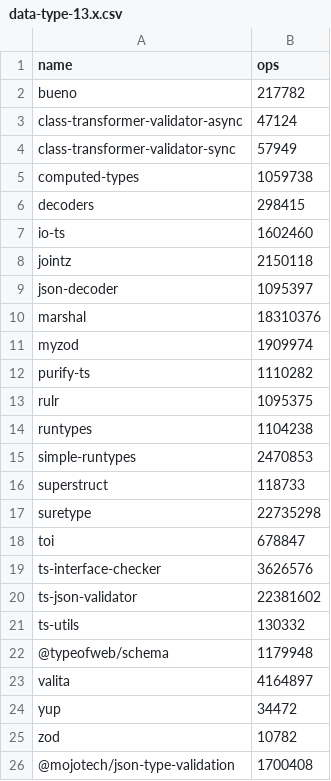
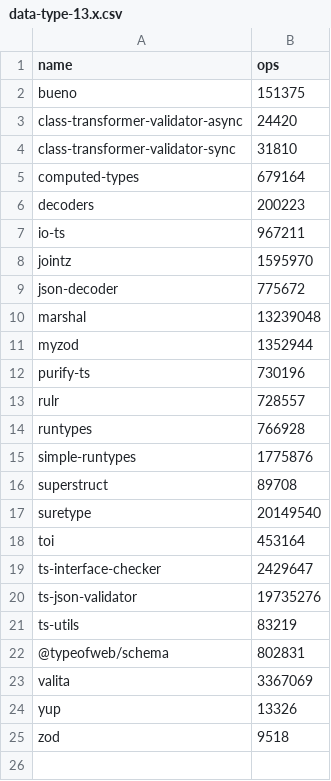
Before and after one commit to moltar/typescript-runtime-type-benchmarks, a CSV file: results/data-type-13.x.csv, drawn as a sheet.

```diff
--- a/results/data-type-13.x.csv
+++ b/results/data-type-13.x.csv
@@ -1,26 +1,25 @@
 name,ops
-bueno,217782
-class-transformer-validator-async,47124
-class-transformer-validator-sync,57949
-computed-types,1059738
-decoders,298415
-io-ts,1602460
-jointz,2150118
-json-decoder,1095397
-marshal,18310376
-myzod,1909974
-purify-ts,1110282
-rulr,1095375
-runtypes,1104238
-simple-runtypes,2470853
-superstruct,118733
-suretype,22735298
-toi,678847
-ts-interface-checker,3626576
-ts-json-validator,22381602
-ts-utils,130332
-@typeofweb/schema,1179948
-valita,4164897
-yup,34472
-zod,10782
-@mojotech/json-type-validation,1700408
+bueno,151375
+class-transformer-validator-async,24420
+class-transformer-validator-sync,31810
+computed-types,679164
+decoders,200223
+io-ts,967211
+jointz,1595970
+json-decoder,775672
+marshal,13239048
+myzod,1352944
+purify-ts,730196
+rulr,728557
+runtypes,766928
+simple-runtypes,1775876
+superstruct,89708
+suretype,20149540
+toi,453164
+ts-interface-checker,2429647
+ts-json-validator,19735276
+ts-utils,83219
+@typeofweb/schema,802831
+valita,3367069
+yup,13326
+zod,9518
```
Also changed, not shown: results/data-type-12.x.csv, results/data-type-14.x.csv, 21 other files.
